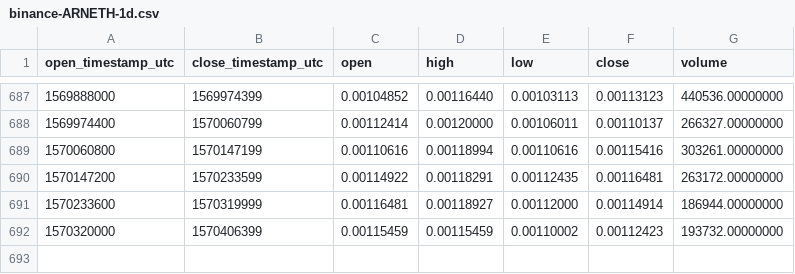
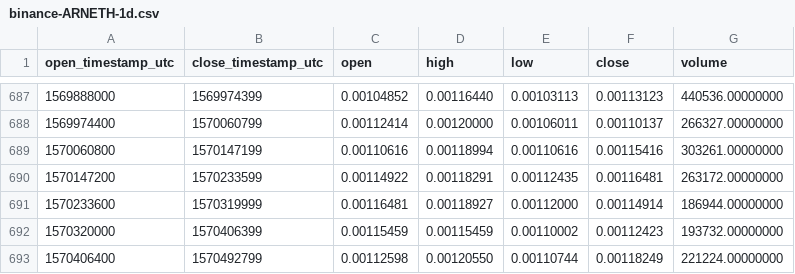
Before and after one commit to cryptobigbro/binance-ARNETH, a CSV file: binance-ARNETH-1d.csv, drawn as a sheet; only a part is shown, gaps mark what is left out; the diff names each change by its address in the sheet, - before the commit and + after, or states it on an @@ line.

Commit message:
Update OHLCV data.

```diff
--- a/binance-ARNETH-1d.csv
+++ b/binance-ARNETH-1d.csv
+row 693: 1570406400 | 1570492799 | 0.00112598 | 0.00120550 | 0.00110744 | 0.00118249 | 221224.00000000
```
Also changed, not shown: 1 other file.
